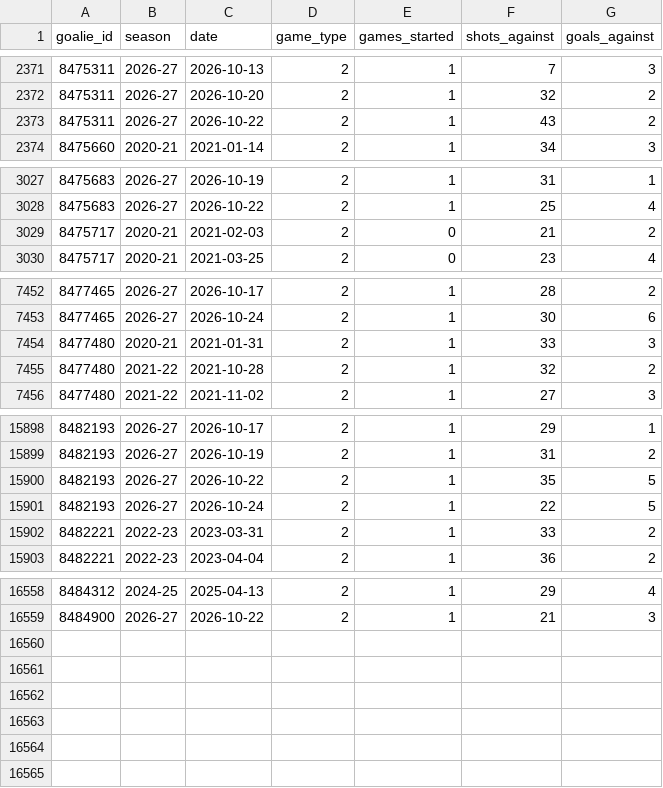
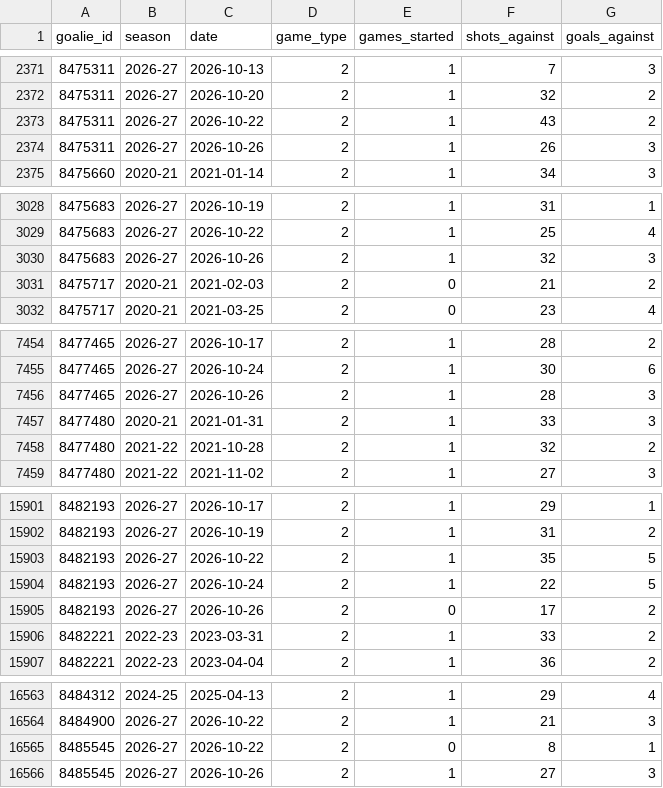
Before and after one commit to KylanHuynh7/Variance97, a CSV file: data/goalie_game_logs.csv, drawn as a sheet; only a part is shown, gaps mark what is left out; the diff covers the shown part only.

```diff
--- a/data/goalie_game_logs.csv
+++ b/data/goalie_game_logs.csv
@@ -2373,2 +2373,3 @@ goalie_id,season,date,game_type,games_started,shots_against,goals_against
 8475311,2026-27,2026-10-22,2,1,43,2
+8475311,2026-27,2026-10-26,2,1,26,3
 8475660,2020-21,2021-01-14,2,1,34,3
@@ -3028,2 +3029,3 @@ goalie_id,season,date,game_type,games_started,shots_against,goals_against
 8475683,2026-27,2026-10-22,2,1,25,4
+8475683,2026-27,2026-10-26,2,1,32,3
 8475717,2020-21,2021-02-03,2,0,21,2
@@ -7453,2 +7455,3 @@ goalie_id,season,date,game_type,games_started,shots_against,goals_against
 8477465,2026-27,2026-10-24,2,1,30,6
+8477465,2026-27,2026-10-26,2,1,28,3
 8477480,2020-21,2021-01-31,2,1,33,3
@@ -15901,2 +15904,3 @@ goalie_id,season,date,game_type,games_started,shots_against,goals_against
 8482193,2026-27,2026-10-24,2,1,22,5
+8482193,2026-27,2026-10-26,2,0,17,2
 8482221,2022-23,2023-03-31,2,1,33,2
@@ -16559 +16564,3 @@ goalie_id,season,date,game_type,games_started,shots_against,goals_against
 8484900,2026-27,2026-10-22,2,1,21,3
+8485545,2026-27,2026-10-22,2,0,8,1
+8485545,2026-27,2026-10-26,2,1,27,3
```
Also changed, not shown: 1 added row and 1 edited cell elsewhere in this file, data/draisaitl_game_log_clean.csv, data/draisaitl_nhl_log.csv, 9 other files.
